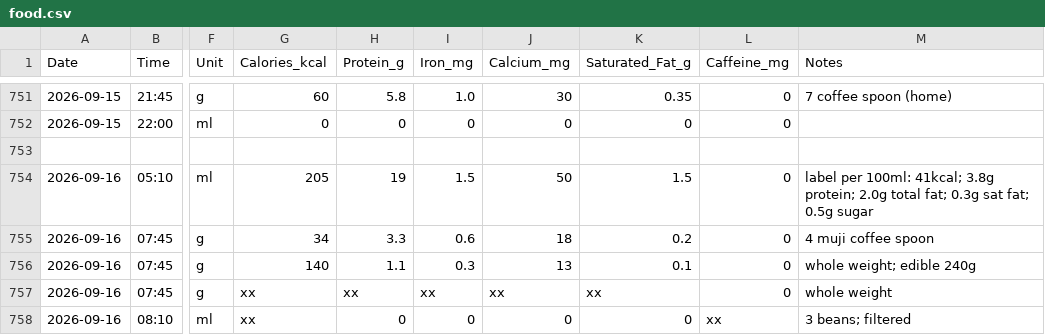
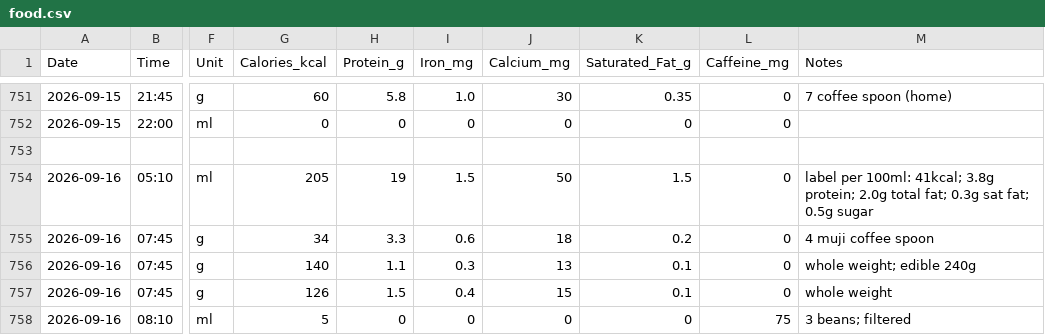
Before and after one commit to kaevinlaw/health_track, a CSV file: food.csv, drawn as a sheet; only a part is shown, gaps mark what is left out; the diff names each change by its address in the sheet, - before the commit and + after, or states it on an @@ line.

Commit message:
20260916

```diff
--- a/food.csv
+++ b/food.csv
-G757 (Calories_kcal): xx
+G757 (Calories_kcal): 126
-H757 (Protein_g): xx
+H757 (Protein_g): 1.5
-I757 (Iron_mg): xx
+I757 (Iron_mg): 0.4
-J757 (Calcium_mg): xx
+J757 (Calcium_mg): 15
-K757 (Saturated_Fat_g): xx
+K757 (Saturated_Fat_g): 0.1
-G758 (Calories_kcal): xx
+G758 (Calories_kcal): 5
-L758 (Caffeine_mg): xx
+L758 (Caffeine_mg): 75
```
